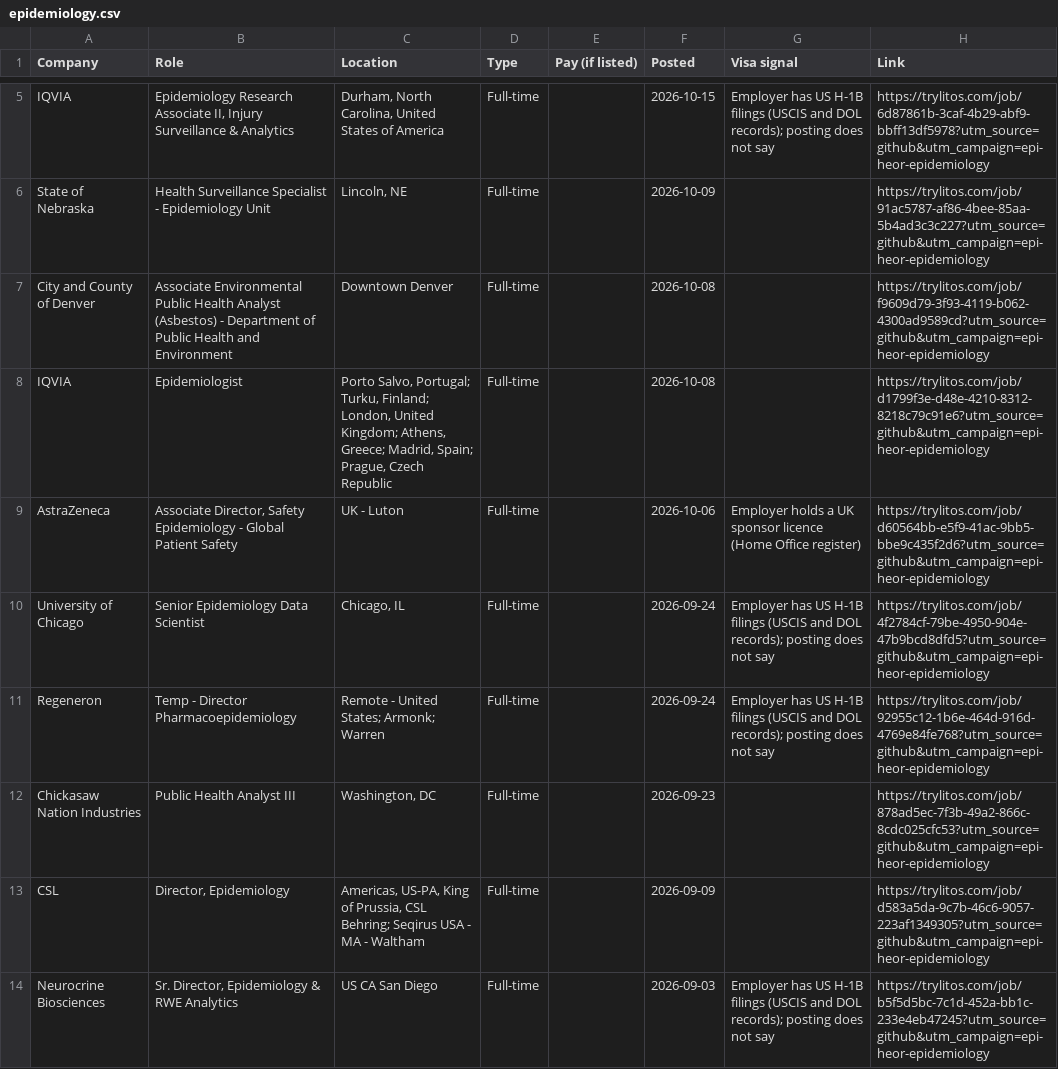
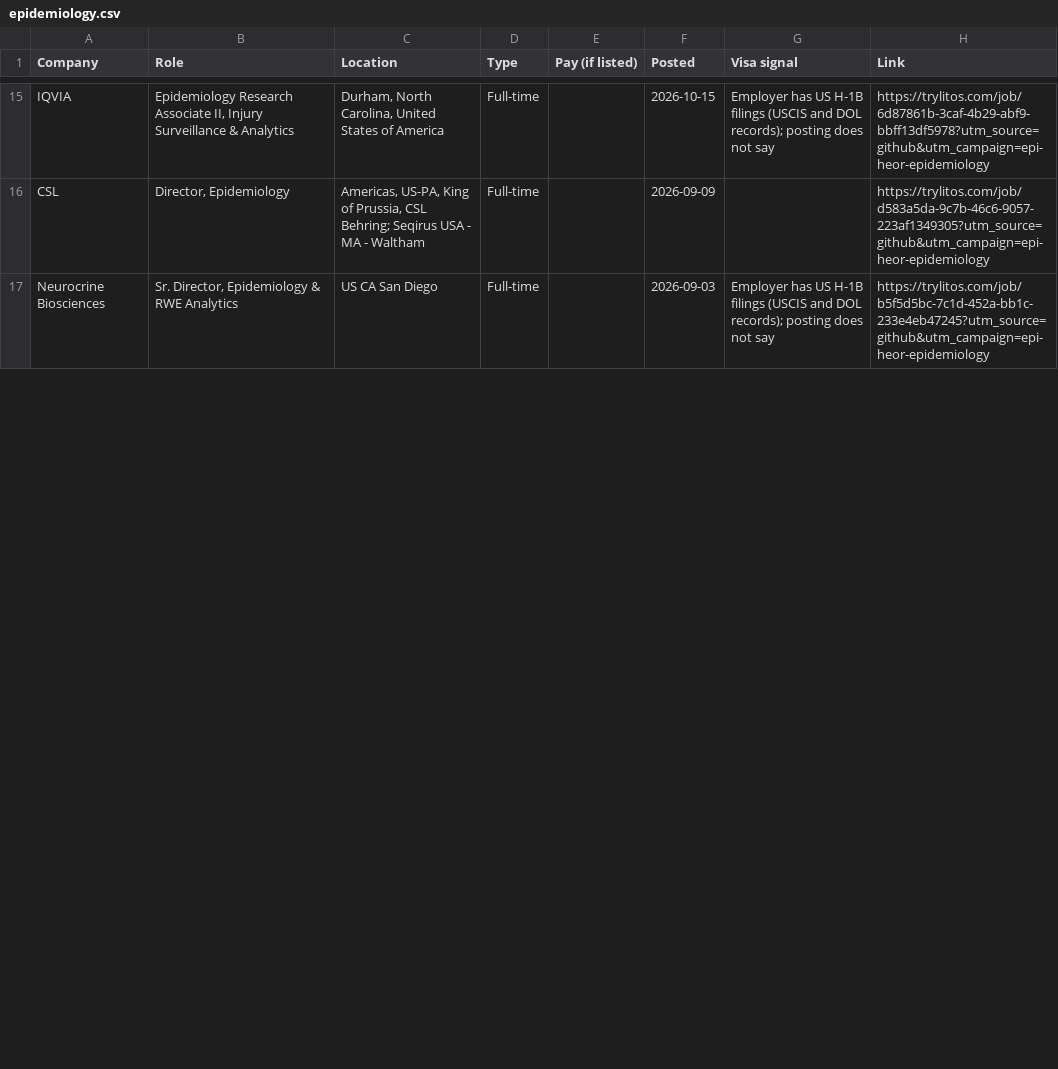
Before and after one commit to mehek-builds/Epidemiology-RWE-and-HEOR-Jobs, a CSV file: csv/epidemiology.csv, drawn as a sheet; only a part is shown, gaps mark what is left out; removed rows and columns are numbered as before the commit, all else as after; the diff covers the shown part only; the diff names each change by its address in the sheet, - before the commit and + after, or states it on an @@ line.

```diff
--- a/csv/epidemiology.csv
+++ b/csv/epidemiology.csv
-row 6: State of Nebraska | Health Surveillance Specialist - Epidemiology Unit | Lincoln, NE | Full-time |  | 2026-10-09 |  | https://trylitos.com/job/91ac5787-af86-4bee-85aa-5b4ad3c3c227?utm_source=github&utm_campaign=epi-heor-epidemiology
-row 7: City and County of Denver | Associate Environmental Public Health Analyst (Asbestos) - Department of Public Health and Environment | Downtown Denver | Full-time |  | 2026-10-08 |  | https://trylitos.com/job/f9609d79-3f93-4119-b062-4300ad9589cd?utm_source=github&utm_campaign=epi-heor-epidemiology
-row 8: IQVIA | Epidemiologist | Porto Salvo, Portugal; Turku, Finland; London, United Kingdom; Athens, Greece; Madrid, Spain; Prague, Czech Republic | Full-time |  | 2026-10-08 |  | https://trylitos.com/job/d1799f3e-d48e-4210-8312-8218c79c91e6?utm_source=github&utm_campaign=epi-heor-epidemiology
-row 9: AstraZeneca | Associate Director, Safety Epidemiology - Global Patient Safety | UK - Luton | Full-time |  | 2026-10-06 | Employer holds a UK sponsor licence (Home Office register) | https://trylitos.com/job/d60564bb-e5f9-41ac-9bb5-bbe9c435f2d6?utm_source=github&utm_campaign=epi-heor-epidemiology
-row 10: University of Chicago | Senior Epidemiology Data Scientist | Chicago, IL | Full-time |  | 2026-09-24 | Employer has US H-1B filings (USCIS and DOL records); posting does not say | https://trylitos.com/job/4f2784cf-79be-4950-904e-47b9bcd8dfd5?utm_source=github&utm_campaign=epi-heor-epidemiology
-row 11: Regeneron | Temp - Director Pharmacoepidemiology | Remote - United States; Armonk; Warren | Full-time |  | 2026-09-24 | Employer has US H-1B filings (USCIS and DOL records); posting does not say | https://trylitos.com/job/92955c12-1b6e-464d-916d-4769e84fe768?utm_source=github&utm_campaign=epi-heor-epidemiology
-row 12: Chickasaw Nation Industries | Public Health Analyst III | Washington, DC | Full-time |  | 2026-09-23 |  | https://trylitos.com/job/878ad5ec-7f3b-49a2-866c-8cdc025cfc53?utm_source=github&utm_campaign=epi-heor-epidemiology
```
Also changed, not shown: 14 added rows, 2 removed rows and 1 edited cell elsewhere in this file, csv/all.csv, csv/entry-level.csv, 9 other files.
